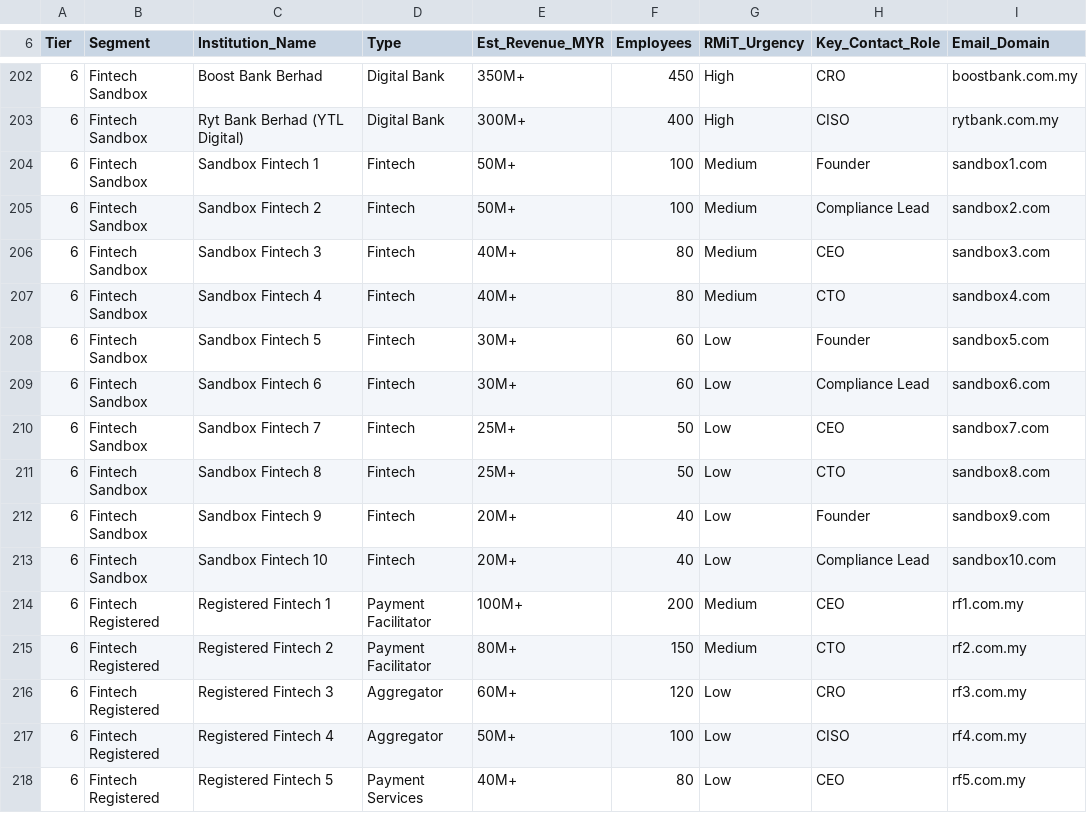
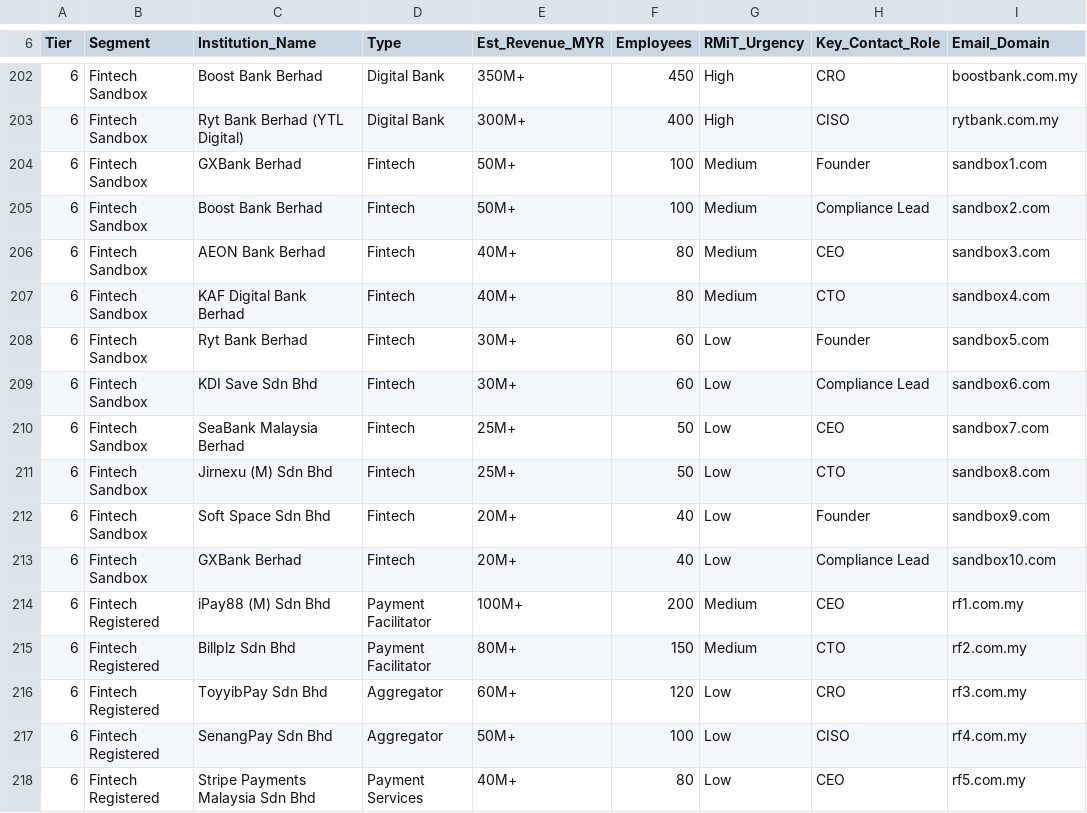
Before and after one commit to ahmadfaurani/Voron-Campaign, a CSV file: prospects/prospect-database-250.csv, drawn as a sheet; only a part is shown, gaps mark what is left out; the diff covers the shown part only; the diff names each change by its address in the sheet, - before the commit and + after, or states it on an @@ line.

```diff
--- a/prospects/prospect-database-250.csv
+++ b/prospects/prospect-database-250.csv
-C204 (Institution_Name): Sandbox Fintech 1
+C204 (Institution_Name): GXBank Berhad
-C205 (Institution_Name): Sandbox Fintech 2
+C205 (Institution_Name): Boost Bank Berhad
-C206 (Institution_Name): Sandbox Fintech 3
+C206 (Institution_Name): AEON Bank Berhad
-C207 (Institution_Name): Sandbox Fintech 4
+C207 (Institution_Name): KAF Digital Bank Berhad
-C208 (Institution_Name): Sandbox Fintech 5
+C208 (Institution_Name): Ryt Bank Berhad
-C209 (Institution_Name): Sandbox Fintech 6
+C209 (Institution_Name): KDI Save Sdn Bhd
-C210 (Institution_Name): Sandbox Fintech 7
+C210 (Institution_Name): SeaBank Malaysia Berhad
-C211 (Institution_Name): Sandbox Fintech 8
+C211 (Institution_Name): Jirnexu (M) Sdn Bhd
-C212 (Institution_Name): Sandbox Fintech 9
+C212 (Institution_Name): Soft Space Sdn Bhd
-C213 (Institution_Name): Sandbox Fintech 10
+C213 (Institution_Name): GXBank Berhad
-C214 (Institution_Name): Registered Fintech 1
+C214 (Institution_Name): iPay88 (M) Sdn Bhd
-C215 (Institution_Name): Registered Fintech 2
+C215 (Institution_Name): Billplz Sdn Bhd
-C216 (Institution_Name): Registered Fintech 3
+C216 (Institution_Name): ToyyibPay Sdn Bhd
-C217 (Institution_Name): Registered Fintech 4
+C217 (Institution_Name): SenangPay Sdn Bhd
-C218 (Institution_Name): Registered Fintech 5
+C218 (Institution_Name): Stripe Payments Malaysia Sdn Bhd
```
Also changed, not shown: 45 edited cells elsewhere in this file.
